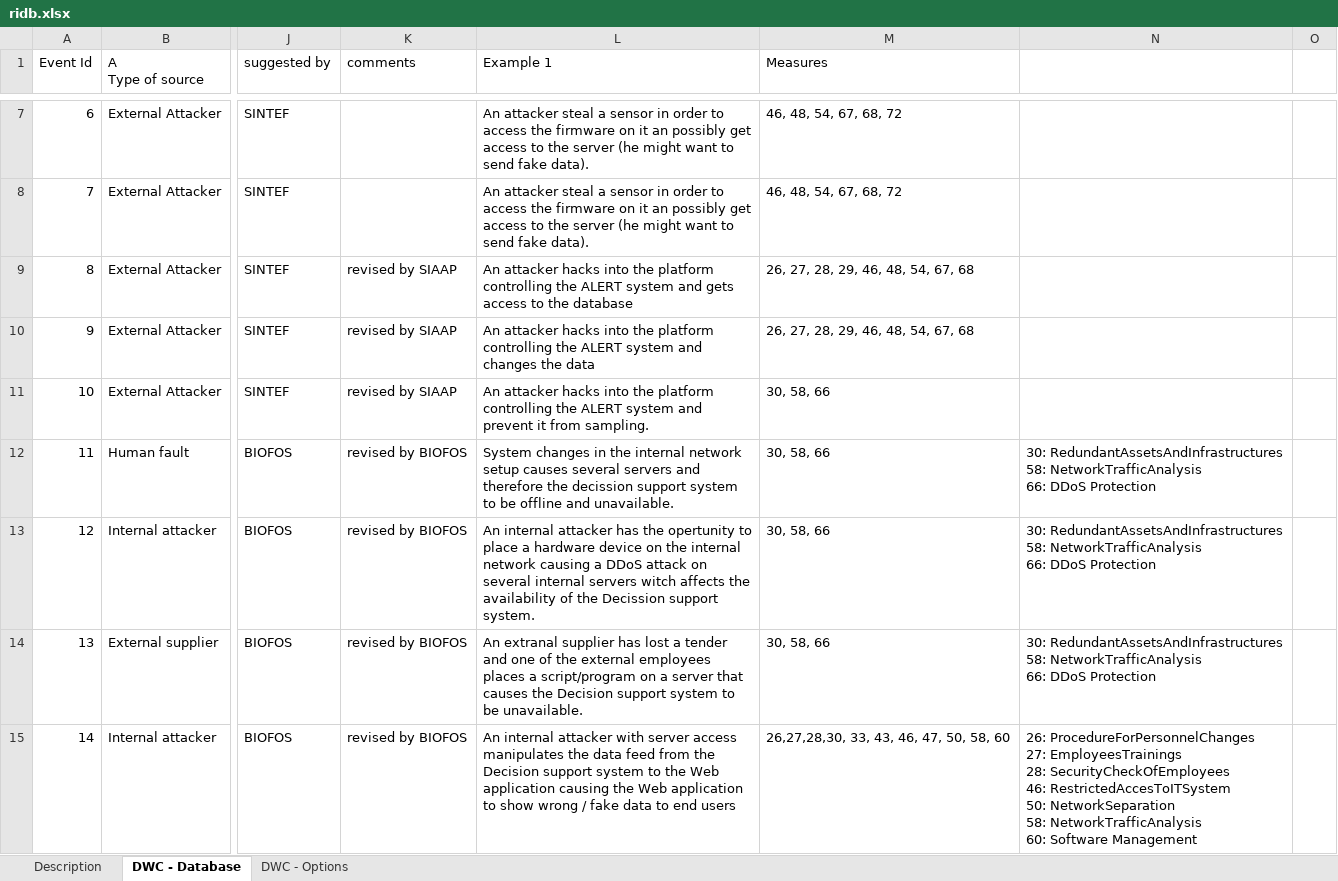
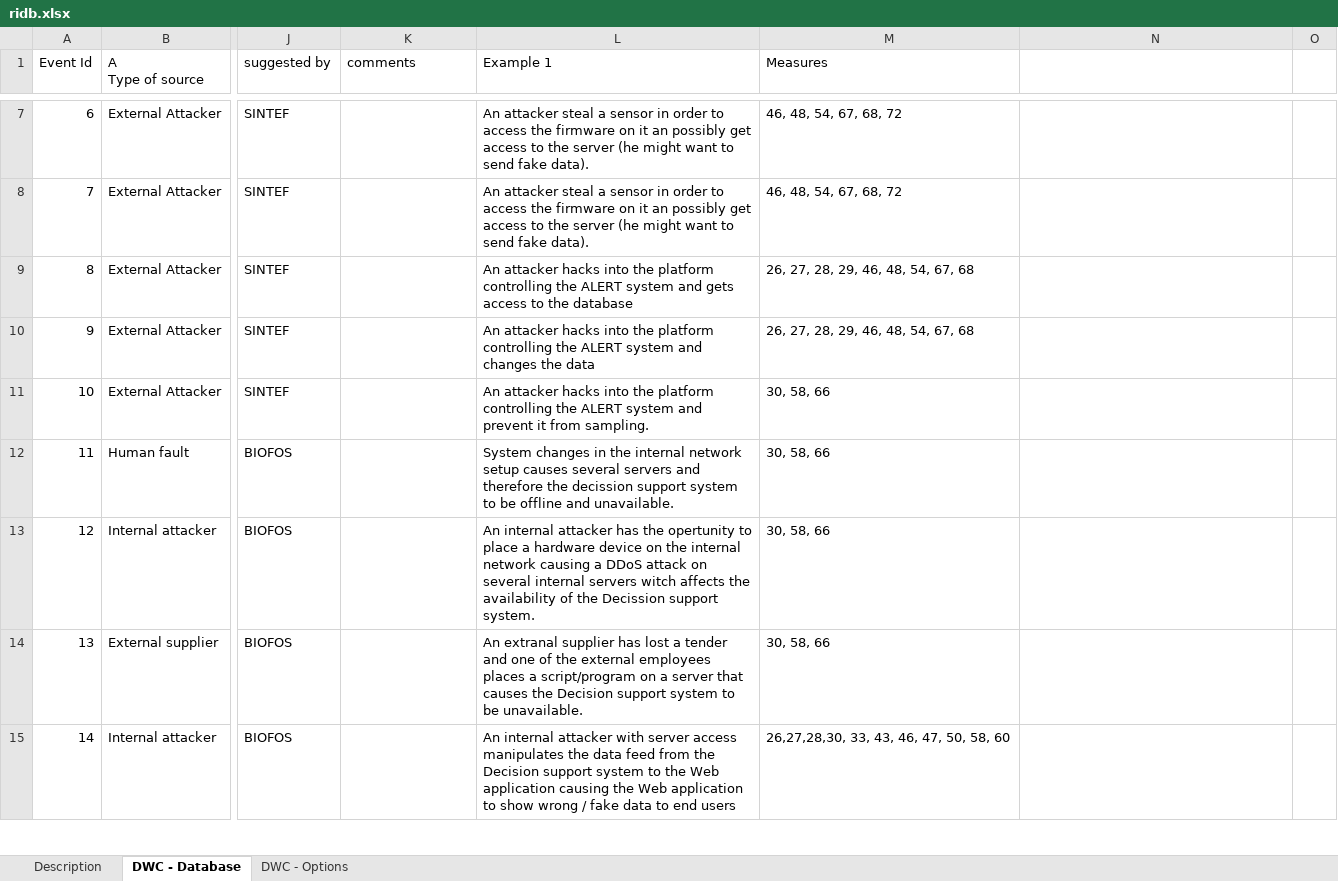
Before and after one commit to SINTEF-Infosec/dwc-risk-explorer, an Excel workbook: data/ridb.xlsx, sheet DWC - Database, drawn as a sheet; only a part is shown, gaps mark what is left out; values as stored, in another font and other column widths than the file's, no cell formats; ↵ is a line break in a cell; the diff covers the shown part only; the diff names each change by its address in the sheet, - before the commit and + after, or states it on an @@ line.

Commit message:
Update databases.

```diff
--- a/data/ridb.xlsx (sheet DWC - Database)
+++ b/data/ridb.xlsx (sheet DWC - Database)
-K9:K11 (comments): revised by SIAAP
+K9:K11 (comments): (empty)
-K12:K15 (comments): revised by BIOFOS
+K12:K15 (comments): (empty)
-N12:N14: 30: RedundantAssetsAndInfrastructures ↵ 58: NetworkTrafficAnalysis ↵ 66: DDoS Protection
+N12:N14: (empty)
-N15: 26: ProcedureForPersonnelChanges ↵ 27: EmployeesTrainings ↵ 28: SecurityCheckOfEmployees ↵ 46: RestrictedAccesToITSystem ↵ 50: NetworkSeparation ↵ 58: NetworkTrafficAnalysis ↵ 60: Software Management
+N15: (empty)
```
Also changed, not shown: 37 removed rows, 43 edited cells and row numbers in column A elsewhere in this sheet, cell formats, formulas that keep their value, data/rrmd.xlsx, 2 other files.
